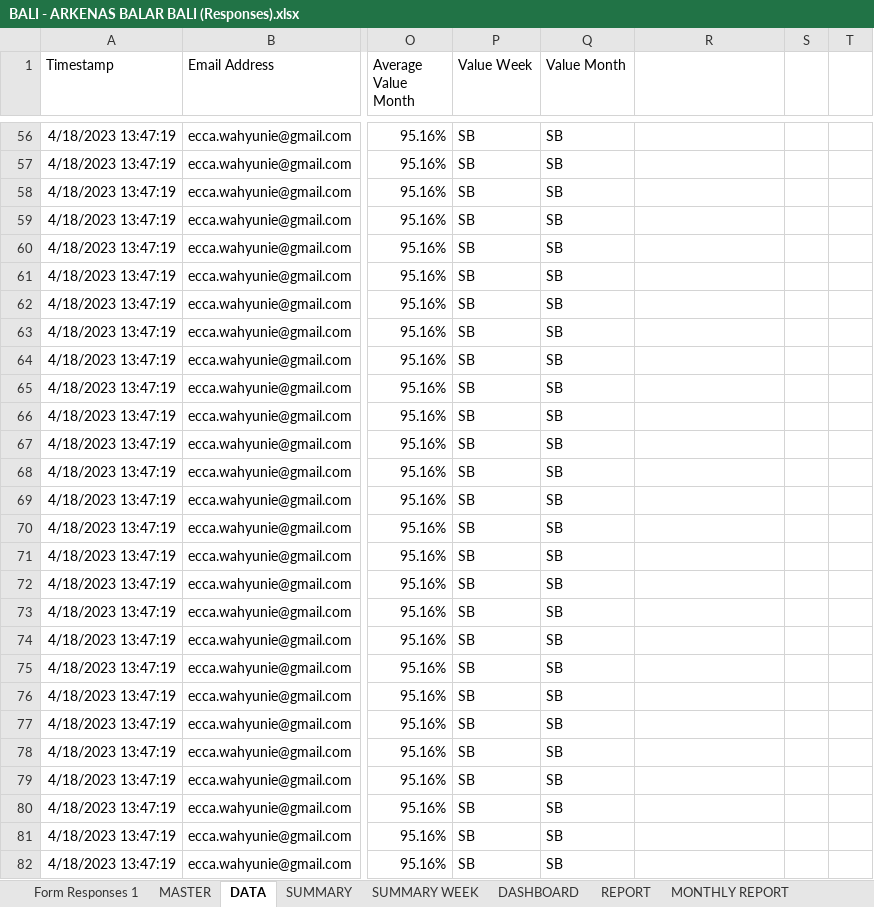
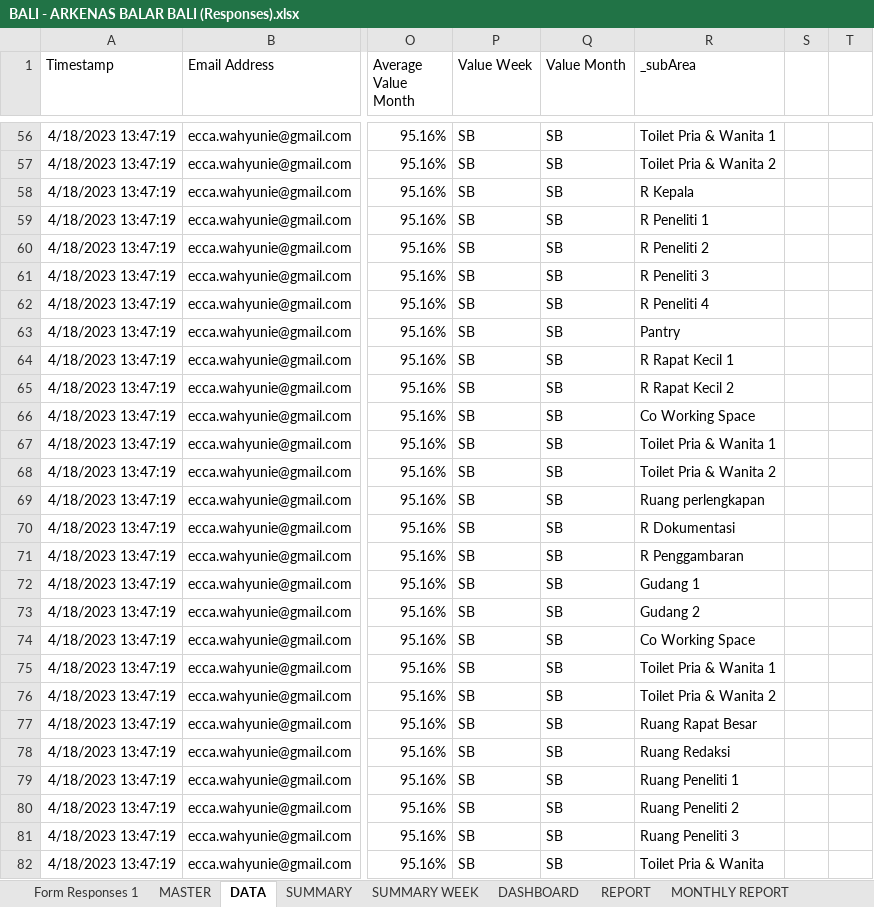
Before and after one commit to edwinsunardi86/AppRater, an Excel workbook: data brin/BRIN/DATA SOURCE/BALI/BALI - ARKENAS BALAR BALI (Responses).xlsx, sheet DATA, drawn as a sheet; only a part is shown, gaps mark what is left out; values as stored, in another font and other column widths than the file's, no borders; the diff covers the shown part only; the diff names each change by its address in the sheet, - before the commit and + after, or states it on an @@ line.

```diff
--- a/data brin/BRIN/DATA SOURCE/BALI/BALI - ARKENAS BALAR BALI (Responses).xlsx (sheet DATA)
+++ b/data brin/BRIN/DATA SOURCE/BALI/BALI - ARKENAS BALAR BALI (Responses).xlsx (sheet DATA)
-R1: (empty)
+R1: _subArea
-R56 (_subArea): (empty)
+R56 (_subArea): Toilet Pria & Wanita 1
-R57 (_subArea): (empty)
+R57 (_subArea): Toilet Pria & Wanita 2
-R58 (_subArea): (empty)
+R58 (_subArea): R Kepala
-R59 (_subArea): (empty)
+R59 (_subArea): R Peneliti 1
-R60 (_subArea): (empty)
+R60 (_subArea): R Peneliti 2
-R61 (_subArea): (empty)
+R61 (_subArea): R Peneliti 3
-R62 (_subArea): (empty)
+R62 (_subArea): R Peneliti 4
-R63 (_subArea): (empty)
+R63 (_subArea): Pantry
-R64 (_subArea): (empty)
+R64 (_subArea): R Rapat Kecil 1
-R65 (_subArea): (empty)
+R65 (_subArea): R Rapat Kecil 2
-R66 (_subArea): (empty)
+R66 (_subArea): Co Working Space
-R67 (_subArea): (empty)
+R67 (_subArea): Toilet Pria & Wanita 1
-R68 (_subArea): (empty)
+R68 (_subArea): Toilet Pria & Wanita 2
-R69 (_subArea): (empty)
+R69 (_subArea): Ruang perlengkapan
-R70 (_subArea): (empty)
+R70 (_subArea): R Dokumentasi
-R71 (_subArea): (empty)
+R71 (_subArea): R Penggambaran
-R72 (_subArea): (empty)
+R72 (_subArea): Gudang 1
-R73 (_subArea): (empty)
+R73 (_subArea): Gudang 2
-R74 (_subArea): (empty)
+R74 (_subArea): Co Working Space
-R75 (_subArea): (empty)
+R75 (_subArea): Toilet Pria & Wanita 1
-R76 (_subArea): (empty)
+R76 (_subArea): Toilet Pria & Wanita 2
-R77 (_subArea): (empty)
+R77 (_subArea): Ruang Rapat Besar
-R78 (_subArea): (empty)
+R78 (_subArea): Ruang Redaksi
-R79 (_subArea): (empty)
+R79 (_subArea): Ruang Peneliti 1
-R80 (_subArea): (empty)
+R80 (_subArea): Ruang Peneliti 2
-R81 (_subArea): (empty)
+R81 (_subArea): Ruang Peneliti 3
-R82 (_subArea): (empty)
+R82 (_subArea): Toilet Pria & Wanita
```
Also changed, not shown: 972 edited cells elsewhere in this sheet, sheet MONTHLY REPORT, 2 other files.
